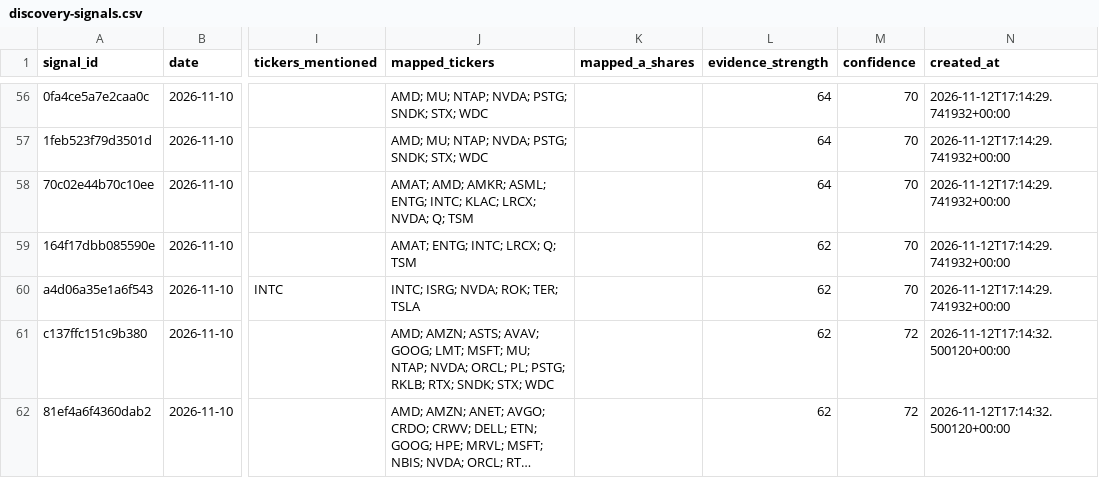
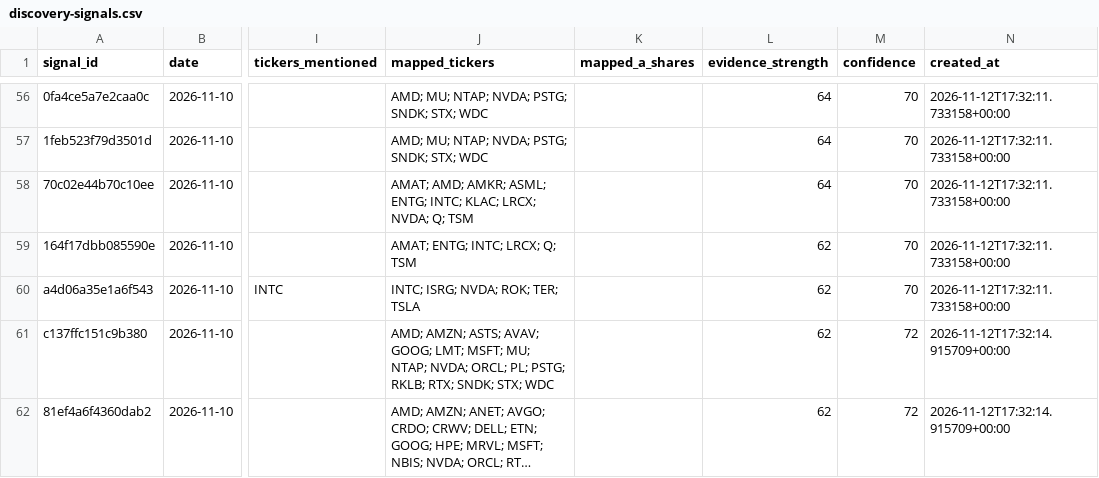
Before and after one commit to yaoleifly/ai-stock-pool, a CSV file: discovery-signals.csv, drawn as a sheet; only a part is shown, gaps mark what is left out; long unchanged cells end in …; the diff covers the shown part only; the diff names each change by its address in the sheet, - before the commit and + after, or states it on an @@ line.

```diff
--- a/discovery-signals.csv
+++ b/discovery-signals.csv
-N56:N60 (created_at): 2026-11-12T17:14:29.741932+00:00
+N56:N60 (created_at): 2026-11-12T17:32:11.733158+00:00
-N61:N62 (created_at): 2026-11-12T17:14:32.500120+00:00
+N61:N62 (created_at): 2026-11-12T17:32:14.915709+00:00
```
Also changed, not shown: 1 added row, 2 removed rows and 134 edited cells elsewhere in this file, discovery-candidates.csv, discovery-history.csv, 3 other files.
